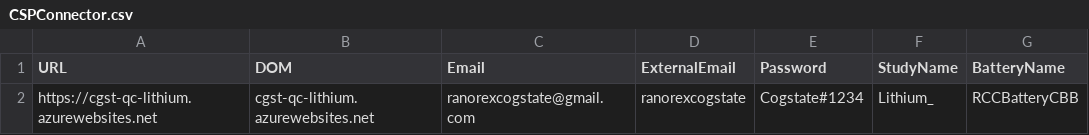
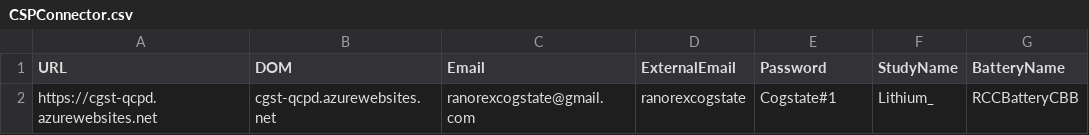
Before and after one commit to zchekir/dll, a CSV file: RedCapCloud/RedCapCloud/CSPConnector.csv, drawn as a sheet; only a part is shown; the diff names each change by its address in the sheet, - before the commit and + after, or states it on an @@ line.

Commit message:
Modifed projects for QCPD regression

```diff
--- a/RedCapCloud/RedCapCloud/CSPConnector.csv
+++ b/RedCapCloud/RedCapCloud/CSPConnector.csv
-A2 (URL): https://cgst-qc-lithium.azurewebsites.net
+A2 (URL): https://cgst-qcpd.azurewebsites.net
-B2 (DOM): cgst-qc-lithium.azurewebsites.net
+B2 (DOM): cgst-qcpd.azurewebsites.net
-E2 (Password): Cogstate#1234
+E2 (Password): Cogstate#1
```
Also changed, not shown: RedCapCloud/RedCapCloud/Authentication.csv, 5 other files.
